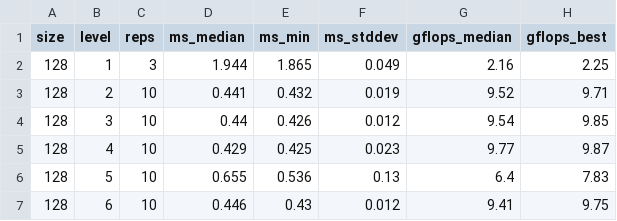
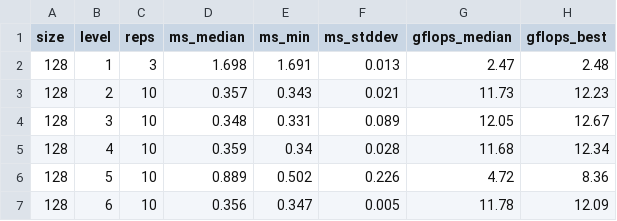
Before and after one commit to shashank1545/trsc, a CSV file: bench/results/results.csv, drawn as a sheet; only a part is shown; the diff covers the shown part only.

```diff
--- a/bench/results/results.csv
+++ b/bench/results/results.csv
@@ -1,7 +1,7 @@
 size,level,reps,ms_median,ms_min,ms_stddev,gflops_median,gflops_best
-128,1,3,1.944,1.865,0.049,2.16,2.25
-128,2,10,0.441,0.432,0.019,9.52,9.71
-128,3,10,0.44,0.426,0.012,9.54,9.85
-128,4,10,0.429,0.425,0.023,9.77,9.87
-128,5,10,0.655,0.536,0.13,6.4,7.83
-128,6,10,0.446,0.43,0.012,9.41,9.75
+128,1,3,1.698,1.691,0.013,2.47,2.48
+128,2,10,0.357,0.343,0.021,11.73,12.23
+128,3,10,0.348,0.331,0.089,12.05,12.67
+128,4,10,0.359,0.34,0.028,11.68,12.34
+128,5,10,0.889,0.502,0.226,4.72,8.36
+128,6,10,0.356,0.347,0.005,11.78,12.09
```
Also changed, not shown: 165 edited cells elsewhere in this file, bench/results/raw.csv, 6 other files.
